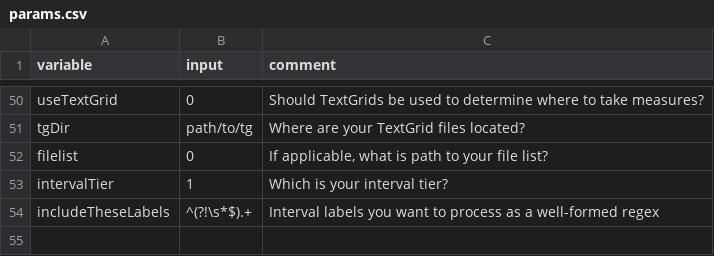
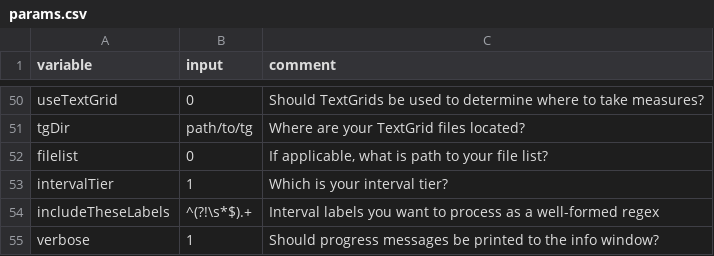
Before and after one commit to rpuggaardrode/sauceshelf, a CSV file: inst/extdata/praatsauce/params.csv, drawn as a sheet; only a part is shown, gaps mark what is left out; the diff names each change by its address in the sheet, - before the commit and + after, or states it on an @@ line.

```diff
--- a/inst/extdata/praatsauce/params.csv
+++ b/inst/extdata/praatsauce/params.csv
+row 55: verbose | 1 | Should progress messages be printed to the info window?
```
Also changed, not shown: 9 other files.
